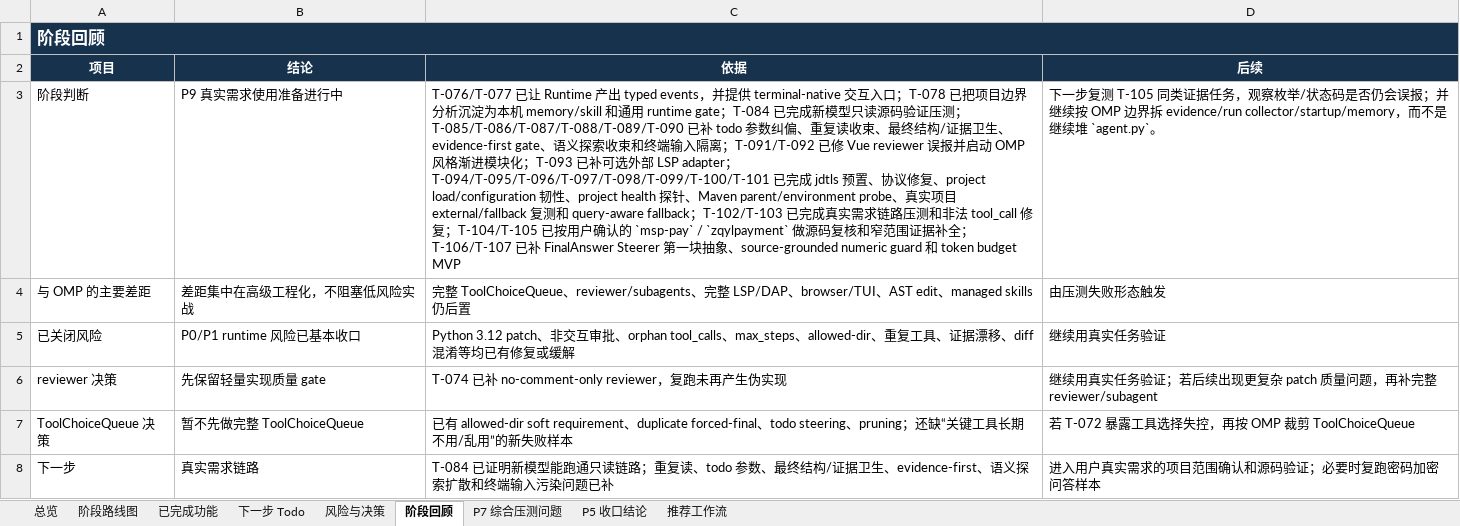
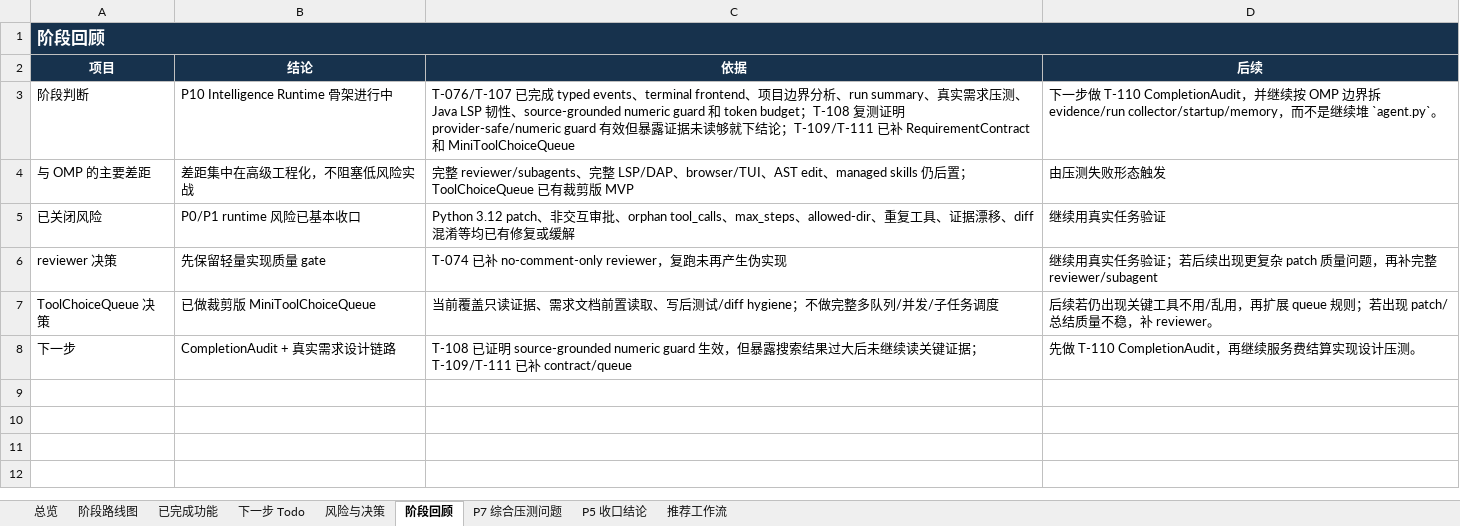
Before and after one commit to noone6931/lca-private-handoff-20260803, an Excel workbook: docs/local-coding-agent-project-management.xlsx, sheet 阶段回顾, drawn as a sheet; values as stored, in another font and other column widths than the file's, no borders; the diff names each change by its address in the sheet, - before the commit and + after, or states it on an @@ line.

Commit message:
Add requirement contract and tool choice queue

```diff
--- a/docs/local-coding-agent-project-management.xlsx (sheet 阶段回顾)
+++ b/docs/local-coding-agent-project-management.xlsx (sheet 阶段回顾)
-B3 (结论): P9 真实需求使用准备进行中
+B3 (结论): P10 Intelligence Runtime 骨架进行中
-C3 (依据): T-076/T-077 已让 Runtime 产出 typed events，并提供 terminal-native 交互入口；T-078 已把项目边界分析沉淀为本机 memory/skill 和通用 runtime gate；T-084 已完成新模型只读源码验证压测；T-085/T-086/T-087/T-088/T-089/T-090 已补 todo 参数纠偏、重复读收束、最终结构/证据卫生、evidence-first gate、语义探索收束和终端输入隔离；T-091/T-092 已修 Vue reviewer 误报并启动 OMP 风格渐进模块化；T-093 已补可选外部 LSP adapter；T-094/T-095/T-096/T-097/T-098/T-099/T-100/T-101 已完成 jdtls 预置、协议修复、project load/configuration 韧性、project health 探针、Maven parent/environment probe、真实项目 external/fallback 复测和 query-aware fallback；T-102/T-103 已完成真实需求链路压测和非法 tool_call 修复；T-104/T-105 已按用户确认的 `msp-pay` / `zqylpayment` 做源码复核和窄范围证据补全；T-106/T-107 已补 FinalAnswer Steerer 第一块抽象、source-grounded numeric guard 和 token budget MVP
+C3 (依据): T-076/T-107 已完成 typed events、terminal frontend、项目边界分析、run summary、真实需求压测、Java LSP 韧性、source-grounded numeric guard 和 token budget；T-108 复测证明 provider-safe/numeric guard 有效但暴露证据未读够就下结论；T-109/T-111 已补 RequirementContract 和 MiniToolChoiceQueue
-D3 (后续): 下一步复测 T-105 同类证据任务，观察枚举/状态码是否仍会误报；并继续按…
+D3 (后续): 下一步做 T-110 CompletionAudit，并继续按…
-C4 (依据): …整 ToolChoiceQueue、reviewer/subagents、完整 LSP/DAP、browser/TUI、AST edit、managed skills 仍后置
+C4 (依据): …整 reviewer/subagents、完整 LSP/DAP、browser/TUI、AST edit、managed skills 仍后置；ToolChoiceQueue 已有裁剪版 MVP
-B7 (结论): 暂不先做完整 ToolChoiceQueue
+B7 (结论): 已做裁剪版 MiniToolChoiceQueue
-C7 (依据): 已有 allowed-dir soft requirement、duplicate forced-final、todo steering、pruning；还缺“关键工具长期不用/乱用”的新失败样本
+C7 (依据): 当前覆盖只读证据、需求文档前置读取、写后测试/diff hygiene；不做完整多队列/并发/子任务调度
-D7 (后续): 若 T-072 暴露工具选择失控，再按 OMP 裁剪 ToolChoiceQueue
+D7 (后续): 后续若仍出现关键工具不用/乱用，再扩展 queue 规则；若出现 patch/总结质量不稳，补 reviewer。
-B8 (结论): 真实需求链路
+B8 (结论): CompletionAudit + 真实需求设计链路
-C8 (依据): T-084 已证明新模型能跑通只读链路；重复读、todo 参数、最终结构/证据卫生、evidence-first、语义探索扩散和终端输入污染问题已补
+C8 (依据): T-108 已证明 source-grounded numeric guard 生效，但暴露搜索结果过大后未继续读关键证据；T-109/T-111 已补 contract/queue
-D8 (后续): 进入用户真实需求的项目范围确认和源码验证；必要时复跑密码加密问答样本
+D8 (后续): 先做 T-110 CompletionAudit，再继续服务费结算实现设计压测。
```
Also changed, not shown: sheet 下一步 Todo, sheet 风险与决策, sheet 阶段路线图, sheet 总览, sheet P5 收口结论, sheet 已完成功能, 10 other files.
